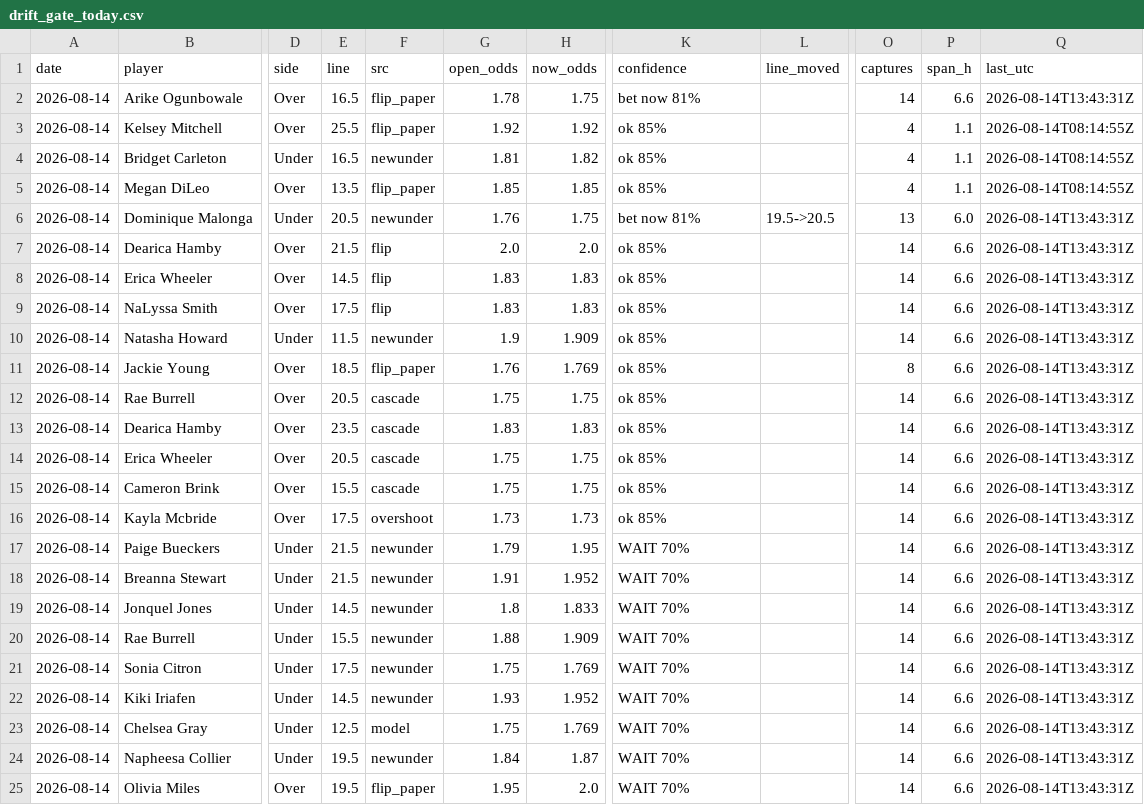
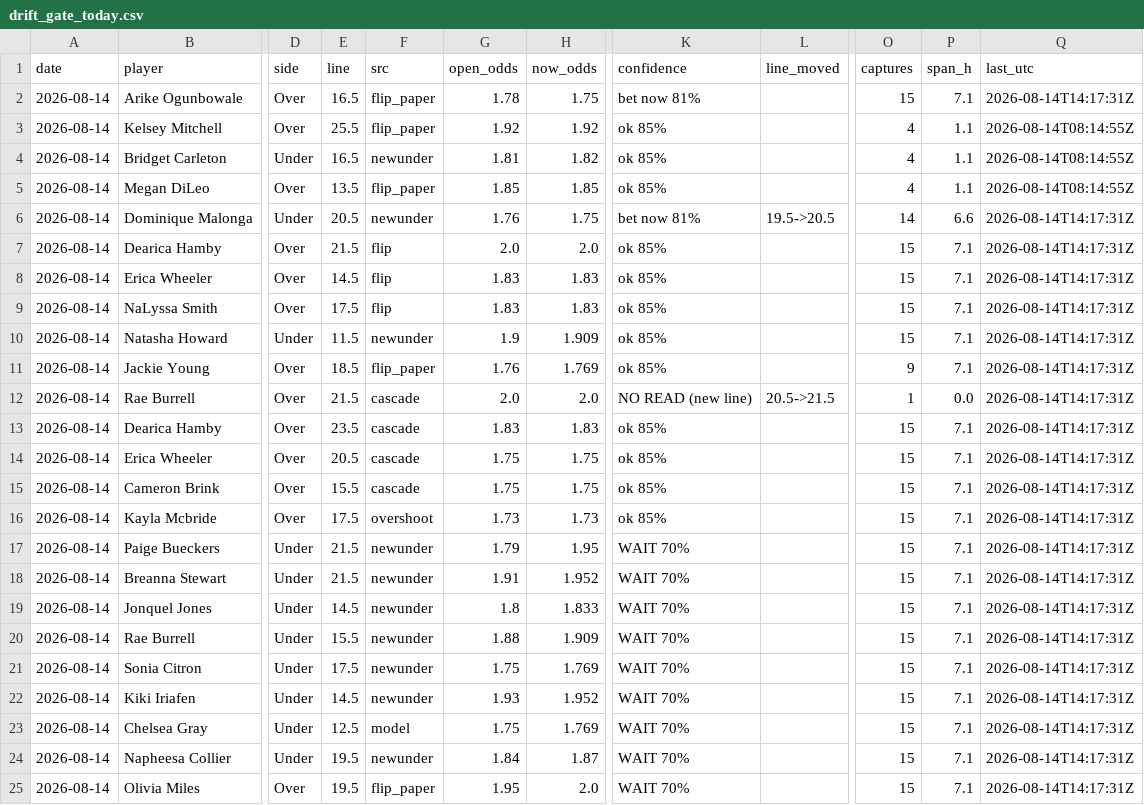
Before and after one commit to JollyChenn/wnba-line-capture, a CSV file: drift_gate_today.csv, drawn as a sheet; only a part is shown, gaps mark what is left out; the diff names each change by its address in the sheet, - before the commit and + after, or states it on an @@ line.

```diff
--- a/drift_gate_today.csv
+++ b/drift_gate_today.csv
-O2 (captures): 14
+O2 (captures): 15
-P2 (span_h): 6.6
+P2 (span_h): 7.1
-Q2 (last_utc): 2026-08-14T13:43:31Z
+Q2 (last_utc): 2026-08-14T14:17:31Z
-O6 (captures): 13
+O6 (captures): 14
-P6 (span_h): 6.0
+P6 (span_h): 6.6
-Q6:Q25 (last_utc): 2026-08-14T13:43:31Z
+Q6:Q25 (last_utc): 2026-08-14T14:17:31Z
-O7:O10 (captures): 14
+O7:O10 (captures): 15
-P7:P11 (span_h): 6.6
+P7:P11 (span_h): 7.1
-O11 (captures): 8
+O11 (captures): 9
-E12 (line): 20.5
+E12 (line): 21.5
-G12 (open_odds): 1.75
+G12 (open_odds): 2.0
-H12 (now_odds): 1.75
+H12 (now_odds): 2.0
-K12 (confidence): ok 85%
+K12 (confidence): NO READ (new line)
-L12 (line_moved): (empty)
+L12 (line_moved): 20.5->21.5
-O12 (captures): 14
+O12 (captures): 1
-P12 (span_h): 6.6
+P12 (span_h): 0.0
-O13:O25 (captures): 14
+O13:O25 (captures): 15
-P13:P25 (span_h): 6.6
+P13:P25 (span_h): 7.1
```
Also changed, not shown: drift_log.csv, 4 other files.
